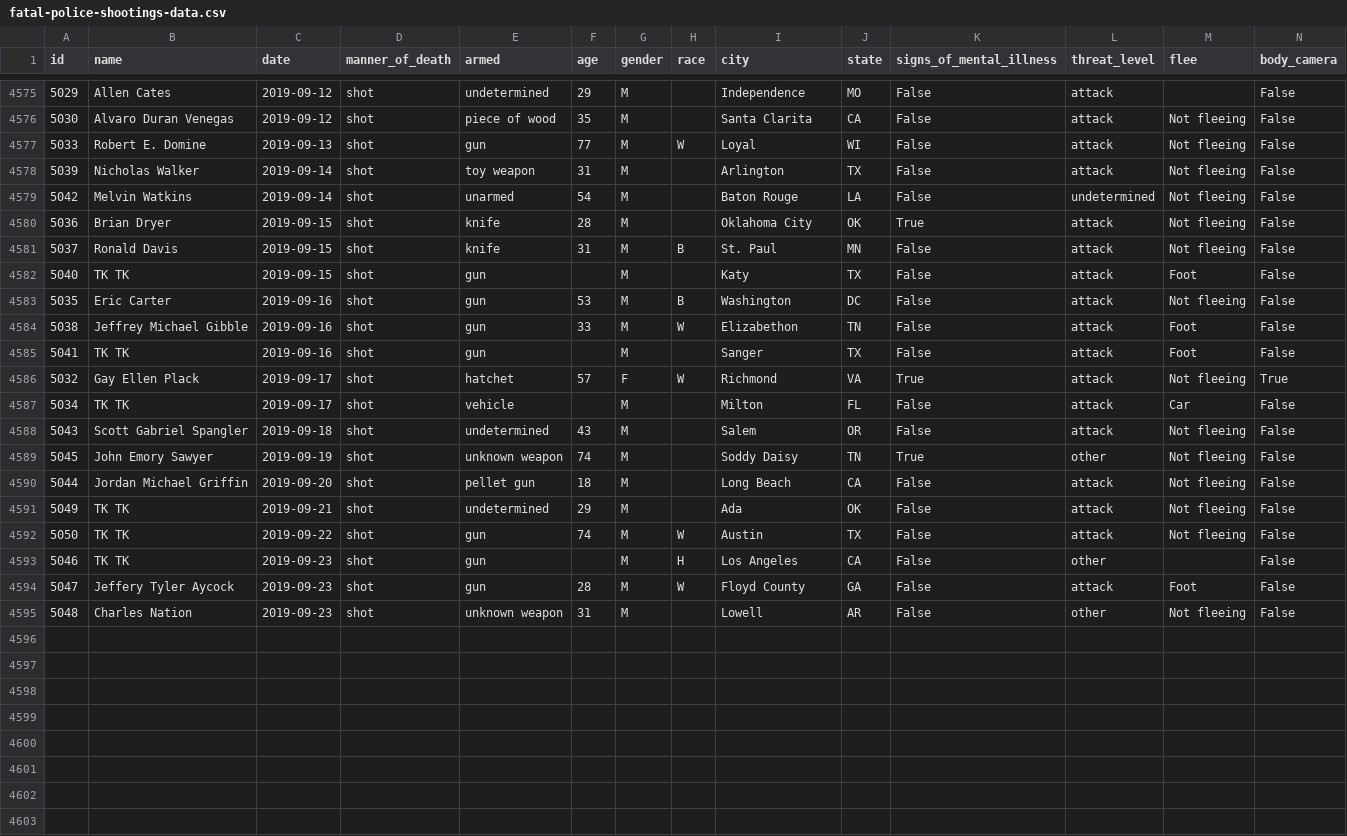
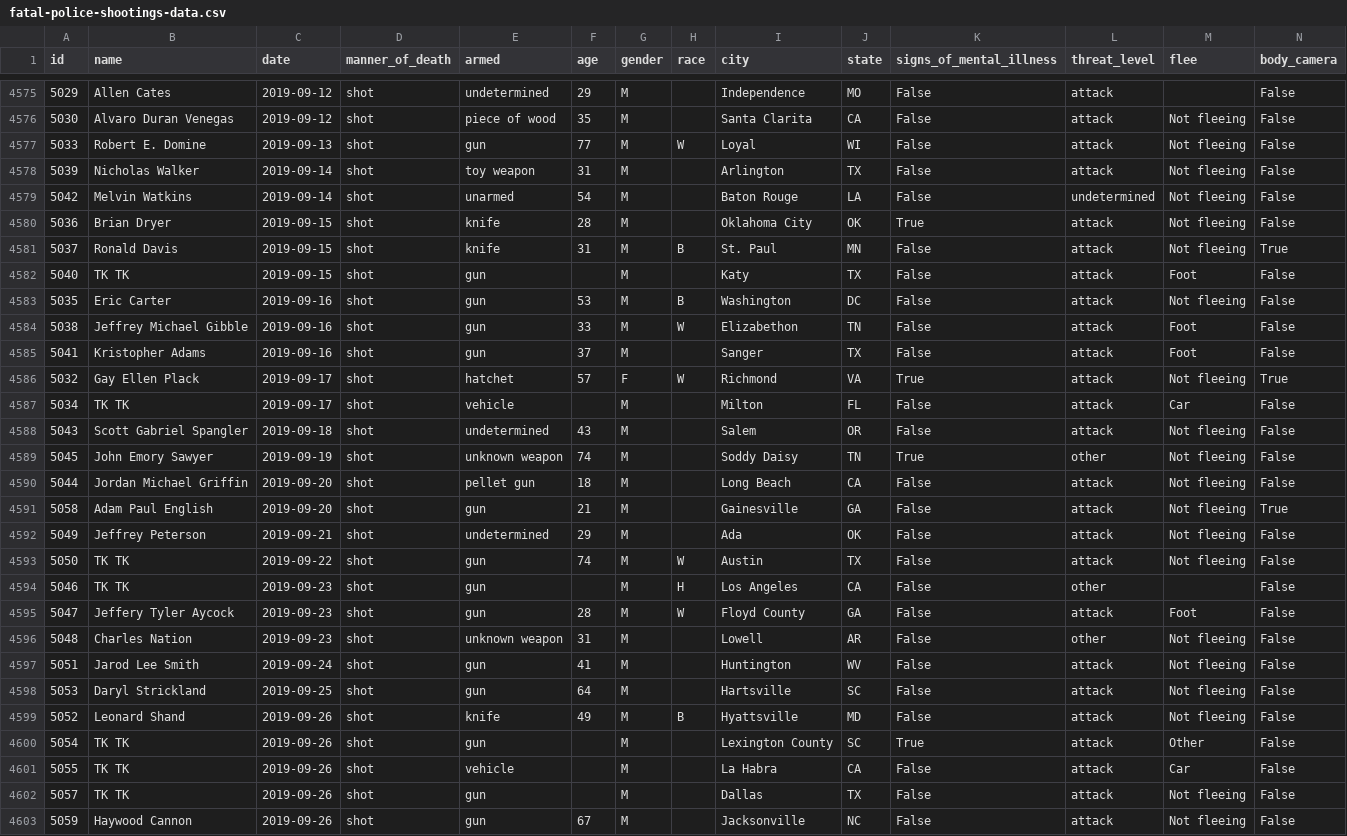
Before and after one commit to washingtonpost/data-police-shootings, a CSV file: fatal-police-shootings-data.csv, drawn as a sheet; only a part is shown, gaps mark what is left out.

Commit message:
4602 people have been shot and killed by police since Jan. 1, 2015.

```diff
--- a/fatal-police-shootings-data.csv
+++ b/fatal-police-shootings-data.csv
@@ -4580,3 +4580,3 @@ id,name,date,manner_of_death,armed,age,gender,race,city,state,signs_of_mental_il
 5036,Brian Dryer,2019-09-15,shot,knife,28,M,,Oklahoma City,OK,True,attack,Not fleeing,False
-5037,Ronald Davis,2019-09-15,shot,knife,31,M,B,St. Paul,MN,False,attack,Not fleeing,False
+5037,Ronald Davis,2019-09-15,shot,knife,31,M,B,St. Paul,MN,False,attack,Not fleeing,True
 5040,TK TK,2019-09-15,shot,gun,,M,,Katy,TX,False,attack,Foot,False
@@ -4584,3 +4584,3 @@ id,name,date,manner_of_death,armed,age,gender,race,city,state,signs_of_mental_il
 5038,Jeffrey Michael Gibble,2019-09-16,shot,gun,33,M,W,Elizabethon,TN,False,attack,Foot,False
-5041,TK TK,2019-09-16,shot,gun,,M,,Sanger,TX,False,attack,Foot,False
+5041,Kristopher Adams,2019-09-16,shot,gun,37,M,,Sanger,TX,False,attack,Foot,False
 5032,Gay Ellen Plack,2019-09-17,shot,hatchet,57,F,W,Richmond,VA,True,attack,Not fleeing,True
@@ -4590,3 +4590,4 @@ id,name,date,manner_of_death,armed,age,gender,race,city,state,signs_of_mental_il
 5044,Jordan Michael Griffin,2019-09-20,shot,pellet gun,18,M,,Long Beach,CA,False,attack,Not fleeing,False
-5049,TK TK,2019-09-21,shot,undetermined,29,M,,Ada,OK,False,attack,Not fleeing,False
+5058,Adam Paul English,2019-09-20,shot,gun,21,M,,Gainesville,GA,False,attack,Not fleeing,True
+5049,Jeffrey Peterson,2019-09-21,shot,undetermined,29,M,,Ada,OK,False,attack,Not fleeing,False
 5050,TK TK,2019-09-22,shot,gun,74,M,W,Austin,TX,False,attack,Not fleeing,False
@@ -4595 +4596,8 @@ id,name,date,manner_of_death,armed,age,gender,race,city,state,signs_of_mental_il
 5048,Charles Nation,2019-09-23,shot,unknown weapon,31,M,,Lowell,AR,False,other,Not fleeing,False
+5051,Jarod Lee Smith,2019-09-24,shot,gun,41,M,,Huntington,WV,False,attack,Not fleeing,False
+5053,Daryl Strickland,2019-09-25,shot,gun,64,M,,Hartsville,SC,False,attack,Not fleeing,False
+5052,Leonard Shand,2019-09-26,shot,knife,49,M,B,Hyattsville,MD,False,attack,Not fleeing,False
+5054,TK TK,2019-09-26,shot,gun,,M,,Lexington County,SC,True,attack,Other,False
+5055,TK TK,2019-09-26,shot,vehicle,,M,,La Habra,CA,False,attack,Car,False
+5057,TK TK,2019-09-26,shot,gun,,M,,Dallas,TX,False,attack,Not fleeing,False
+5059,Haywood Cannon,2019-09-26,shot,gun,67,M,,Jacksonville,NC,False,attack,Not fleeing,False
```
